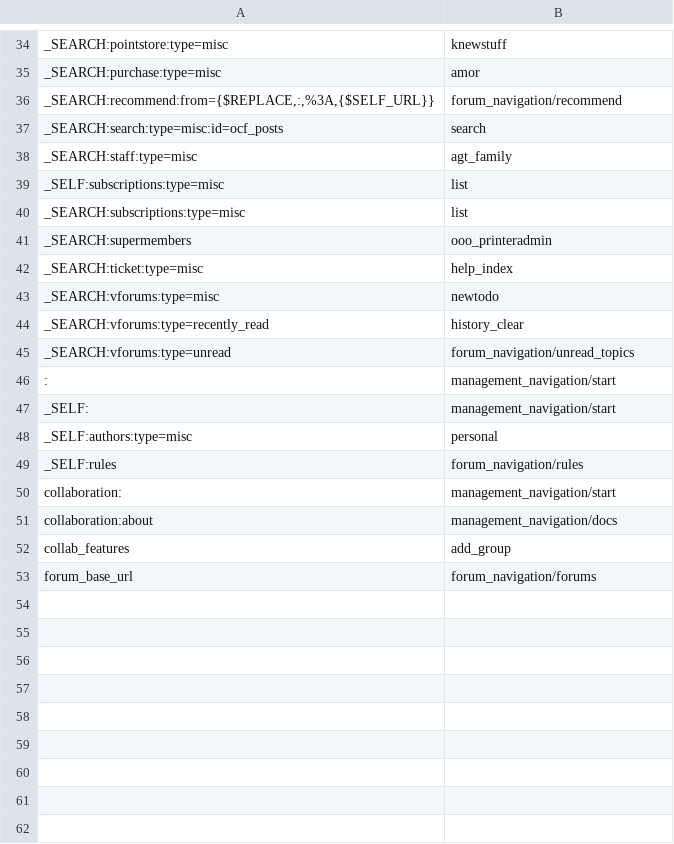
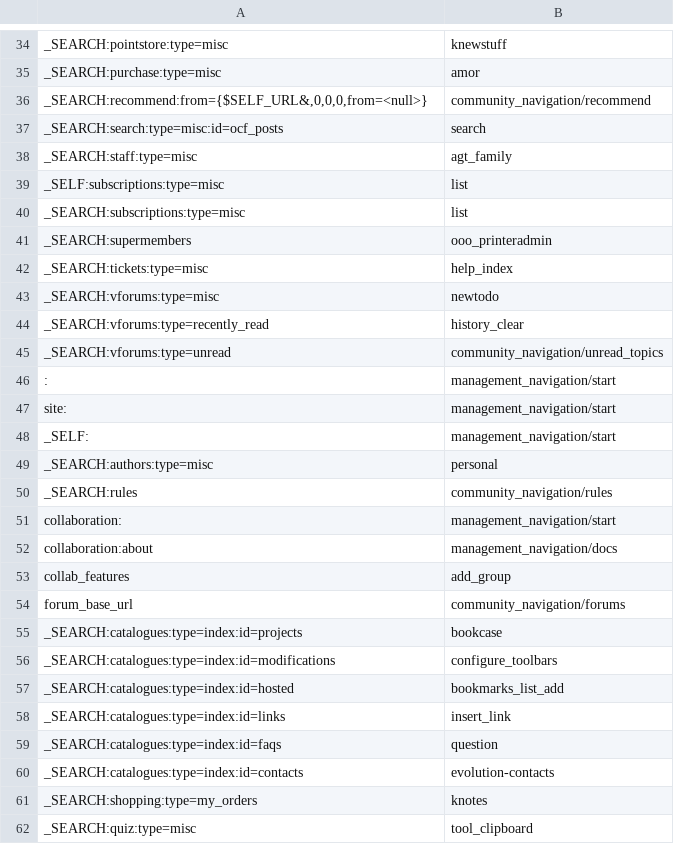
Before and after one commit to chrisgraham/ocPortal, a CSV file: data_custom/icon_map.csv, drawn as a sheet; only a part is shown, gaps mark what is left out; the diff covers the shown part only.

Commit message:
misc fixes

```diff
--- a/data_custom/icon_map.csv
+++ b/data_custom/icon_map.csv
@@ -35,3 +35,3 @@
 "_SEARCH:purchase:type=misc","amor"
-"_SEARCH:recommend:from={$REPLACE,:,%3A,{$SELF_URL}}","forum_navigation/recommend"
+"_SEARCH:recommend:from={$SELF_URL&,0,0,0,from=<null>}","community_navigation/recommend"
 "_SEARCH:search:type=misc:id=ocf_posts","search"
@@ -41,10 +41,11 @@
 "_SEARCH:supermembers","ooo_printeradmin"
-"_SEARCH:ticket:type=misc","help_index"
+"_SEARCH:tickets:type=misc","help_index"
 "_SEARCH:vforums:type=misc","newtodo"
 "_SEARCH:vforums:type=recently_read","history_clear"
-"_SEARCH:vforums:type=unread","forum_navigation/unread_topics"
+"_SEARCH:vforums:type=unread","community_navigation/unread_topics"
 ":","management_navigation/start"
+"site:","management_navigation/start"
 "_SELF:","management_navigation/start"
-"_SELF:authors:type=misc","personal"
-"_SELF:rules","forum_navigation/rules"
+"_SEARCH:authors:type=misc","personal"
+"_SEARCH:rules","community_navigation/rules"
 "collaboration:","management_navigation/start"
@@ -52,2 +53,10 @@
 "collab_features","add_group"
-"forum_base_url","forum_navigation/forums"
+"forum_base_url","community_navigation/forums"
+"_SEARCH:catalogues:type=index:id=projects","bookcase"
+"_SEARCH:catalogues:type=index:id=modifications","configure_toolbars"
+"_SEARCH:catalogues:type=index:id=hosted","bookmarks_list_add"
+"_SEARCH:catalogues:type=index:id=links","insert_link"
+"_SEARCH:catalogues:type=index:id=faqs","question"
+"_SEARCH:catalogues:type=index:id=contacts","evolution-contacts"
+"_SEARCH:shopping:type=my_orders","knotes"
+"_SEARCH:quiz:type=misc","tool_clipboard"
```
Also changed, not shown: 6 edited cells elsewhere in this file, data_custom/addon_details.csv, 31 other files.
